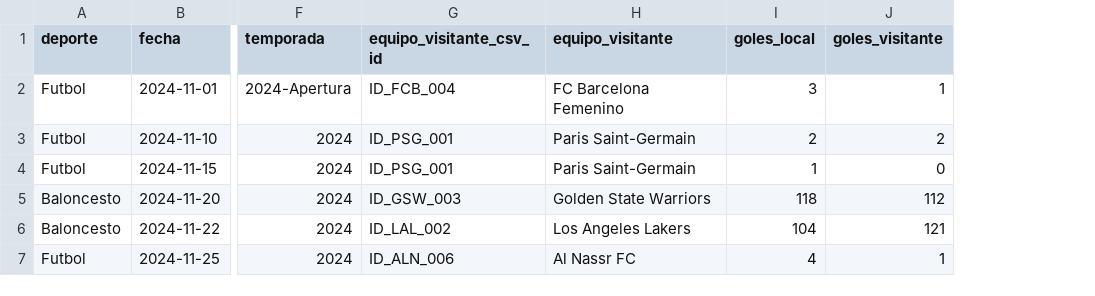
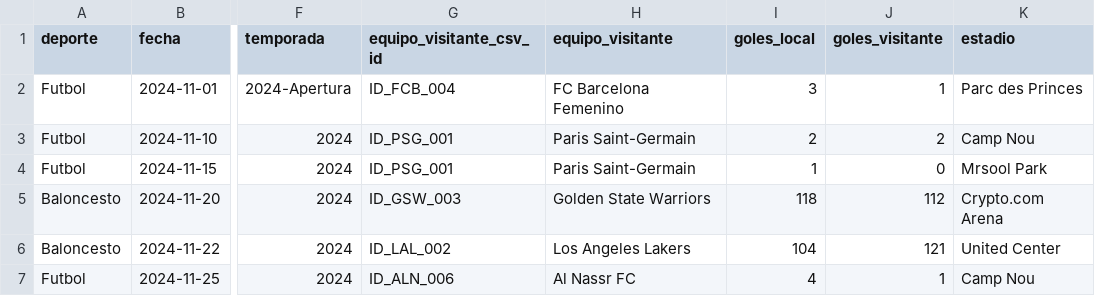
Before and after one commit to Fabricio1210/BDNR-FInal-Project, a CSV file: data/partidos_por_temporada.csv, drawn as a sheet; only a part is shown, gaps mark what is left out; the diff names each change by its address in the sheet, - before the commit and + after, or states it on an @@ line.

Commit message:
Refactor database schema and update data files
- Changed data types for `sanction_time` and `event_time` from timestamp to text in Cassandra schema.
- Added new CSV files for player alignments, events by team, current player positions, historical performance, and sanctions by player.
- Updated existing CSV files to include stadium information and additional performance metrics.
- Modified `test.py` to use JSON output instead of tabulated format for better readability.

```diff
--- a/data/partidos_por_temporada.csv
+++ b/data/partidos_por_temporada.csv
+column K (estadio), rows 2-7: Parc des Princes | Camp Nou | Mrsool Park | Crypto.com Arena | United Center | Camp Nou
```
Also changed, not shown: data/rendimiento_historico_jugador.csv, 8 other files.
